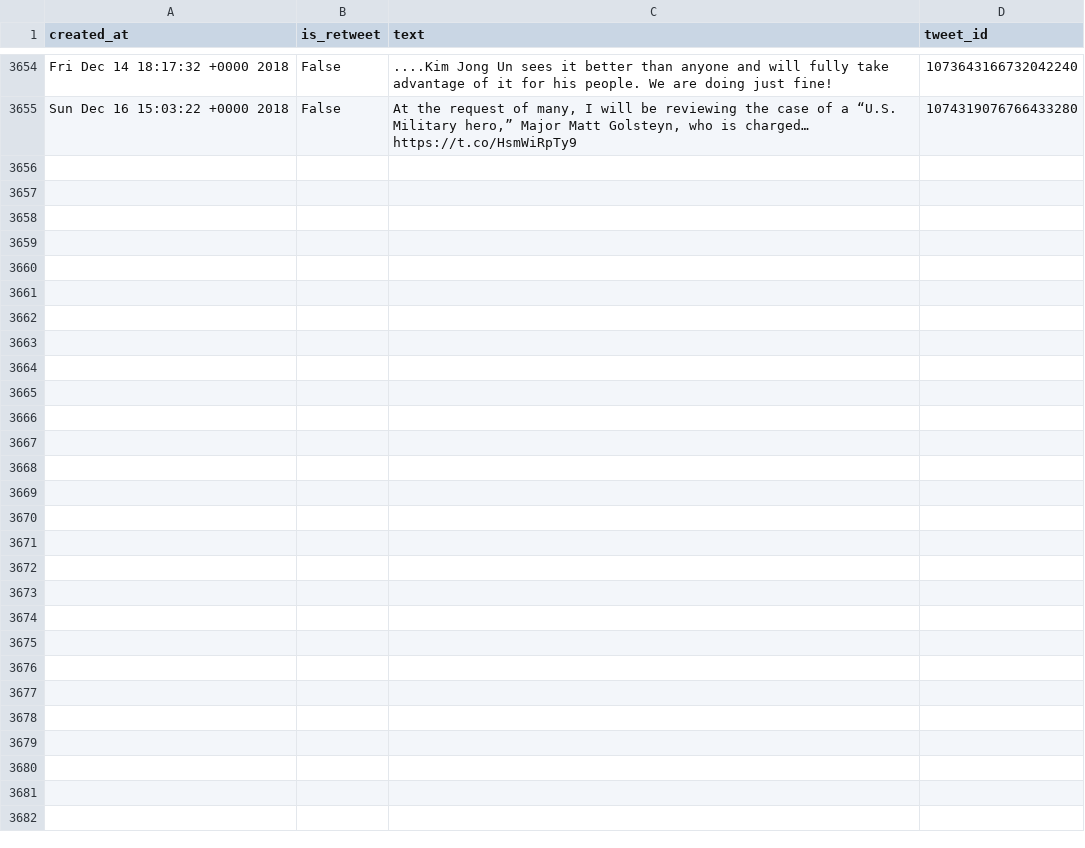
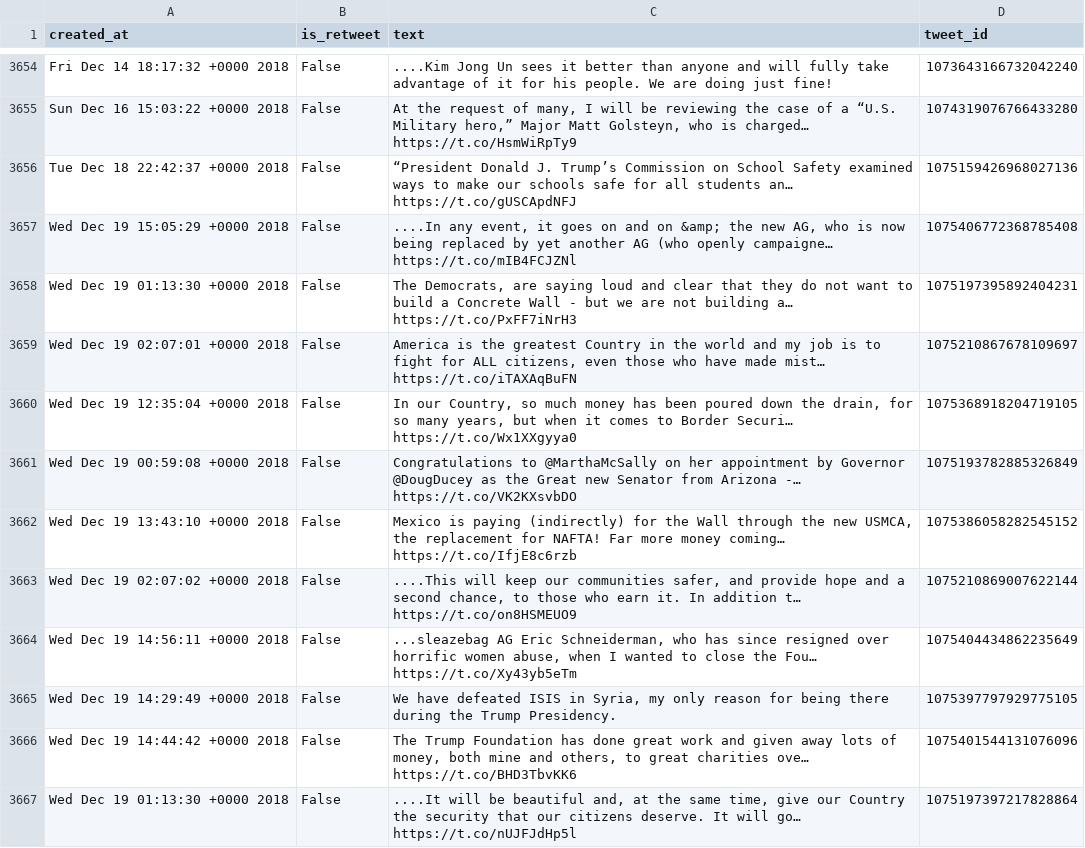
Before and after one commit to cpenalobel/sportsdata, a CSV file: twets/realdonaldtrump.csv, drawn as a sheet; only a part is shown, gaps mark what is left out; the diff names each change by its address in the sheet, - before the commit and + after, or states it on an @@ line.

```diff
--- a/twets/realdonaldtrump.csv
+++ b/twets/realdonaldtrump.csv
+row 3656: Tue Dec 18 22:42:37 +0000 2018 | False | “President Donald J. Trump’s Commission on School Safety examined ways to make our schools safe for all students an… https://t.co/gUSCApdNFJ | 1075159426968027136
+row 3657: Wed Dec 19 15:05:29 +0000 2018 | False | ....In any event, it goes on and on &amp; the new AG, who is now being replaced by yet another AG (who openly campaigne… https://t.co/mIB4FCJZNl | 1075406772368785408
+row 3658: Wed Dec 19 01:13:30 +0000 2018 | False | The Democrats, are saying loud and clear that they do not want to build a Concrete Wall - but we are not building a… https://t.co/PxFF7iNrH3 | 1075197395892404231
+row 3659: Wed Dec 19 02:07:01 +0000 2018 | False | America is the greatest Country in the world and my job is to fight for ALL citizens, even those who have made mist… https://t.co/iTAXAqBuFN | 1075210867678109697
+row 3660: Wed Dec 19 12:35:04 +0000 2018 | False | In our Country, so much money has been poured down the drain, for so many years, but when it comes to Border Securi… https://t.co/Wx1XXgyya0 | 1075368918204719105
+row 3661: Wed Dec 19 00:59:08 +0000 2018 | False | Congratulations to @MarthaMcSally on her appointment by Governor @DougDucey as the Great new Senator from Arizona -… https://t.co/VK2KXsvbDO | 1075193782885326849
+row 3662: Wed Dec 19 13:43:10 +0000 2018 | False | Mexico is paying (indirectly) for the Wall through the new USMCA, the replacement for NAFTA! Far more money coming… https://t.co/IfjE8c6rzb | 1075386058282545152
+row 3663: Wed Dec 19 02:07:02 +0000 2018 | False | ....This will keep our communities safer, and provide hope and a second chance, to those who earn it. In addition t… https://t.co/on8HSMEUO9 | 1075210869007622144
+row 3664: Wed Dec 19 14:56:11 +0000 2018 | False | ...sleazebag AG Eric Schneiderman, who has since resigned over horrific women abuse, when I wanted to close the Fou… https://t.co/Xy43yb5eTm | 1075404434862235649
+row 3665: Wed Dec 19 14:29:49 +0000 2018 | False | We have defeated ISIS in Syria, my only reason for being there during the Trump Presidency. | 1075397797929775105
+row 3666: Wed Dec 19 14:44:42 +0000 2018 | False | The Trump Foundation has done great work and given away lots of money, both mine and others, to great charities ove… https://t.co/BHD3TbvKK6 | 1075401544131076096
+row 3667: Wed Dec 19 01:13:30 +0000 2018 | False | ....It will be beautiful and, at the same time, give our Country the security that our citizens deserve. It will go… https://t.co/nUJFJdHp5l | 1075197397217828864
```
Also changed, not shown: twets/potus.csv, twets/vp.csv, 1 other file.
